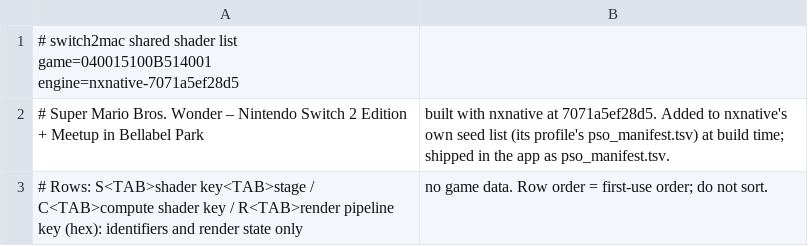
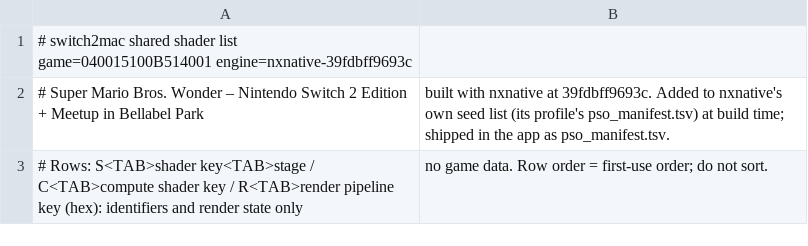
Before and after one commit to Hengle/switch2mac, a TSV file: games/super-mario-bros-wonder-nintendo-switch-2-edition-meetup-in-bellabel-park/shader_list.tsv, drawn as a sheet.

```diff
--- a/games/super-mario-bros-wonder-nintendo-switch-2-edition-meetup-in-bellabel-park/shader_list.tsv
+++ b/games/super-mario-bros-wonder-nintendo-switch-2-edition-meetup-in-bellabel-park/shader_list.tsv
@@ -1,3 +1,3 @@
-# switch2mac shared shader list	game=040015100B514001	engine=nxnative-7071a5ef28d5
-# Super Mario Bros. Wonder – Nintendo Switch 2 Edition + Meetup in Bellabel Park, built with nxnative at 7071a5ef28d5. Added to nxnative's own seed list (its profile's pso_manifest.tsv) at build time; shipped in the app as pso_manifest.tsv.
+# switch2mac shared shader list	game=040015100B514001	engine=nxnative-39fdbff9693c
+# Super Mario Bros. Wonder – Nintendo Switch 2 Edition + Meetup in Bellabel Park, built with nxnative at 39fdbff9693c. Added to nxnative's own seed list (its profile's pso_manifest.tsv) at build time; shipped in the app as pso_manifest.tsv.
 # Rows: S<TAB>shader key<TAB>stage / C<TAB>compute shader key / R<TAB>render pipeline key (hex): identifiers and render state only, no game data. Row order = first-use order; do not sort.
```
Also changed, not shown: 2 other files.
